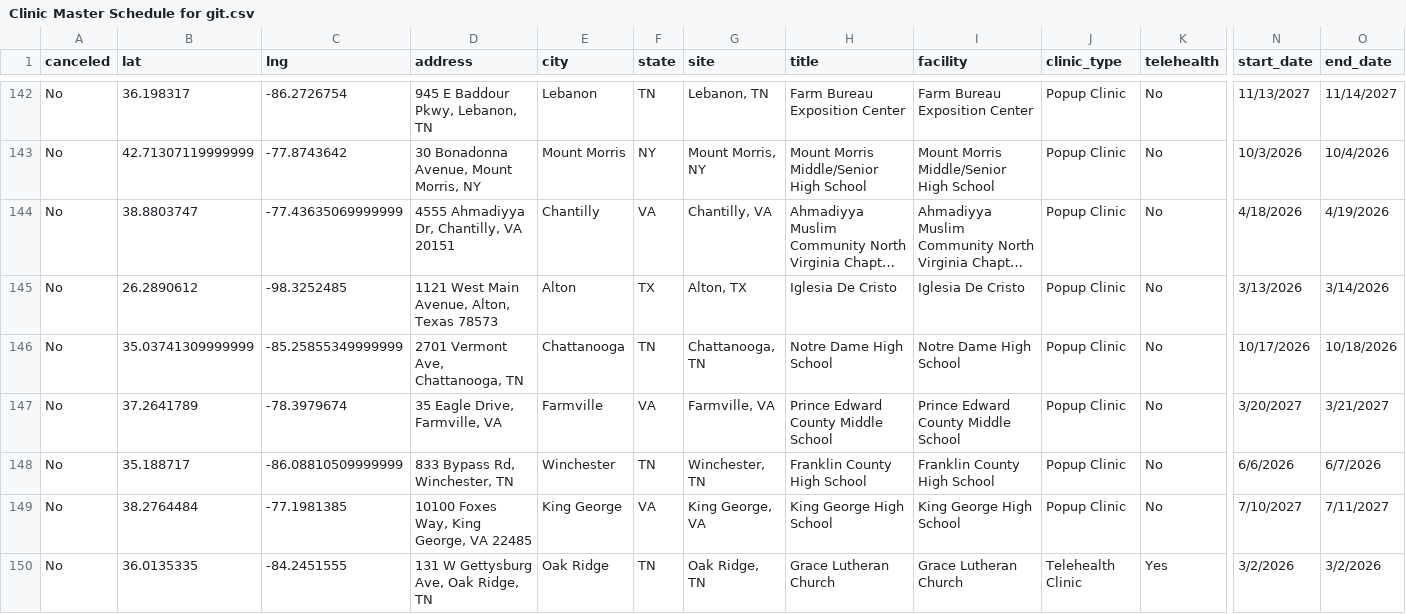
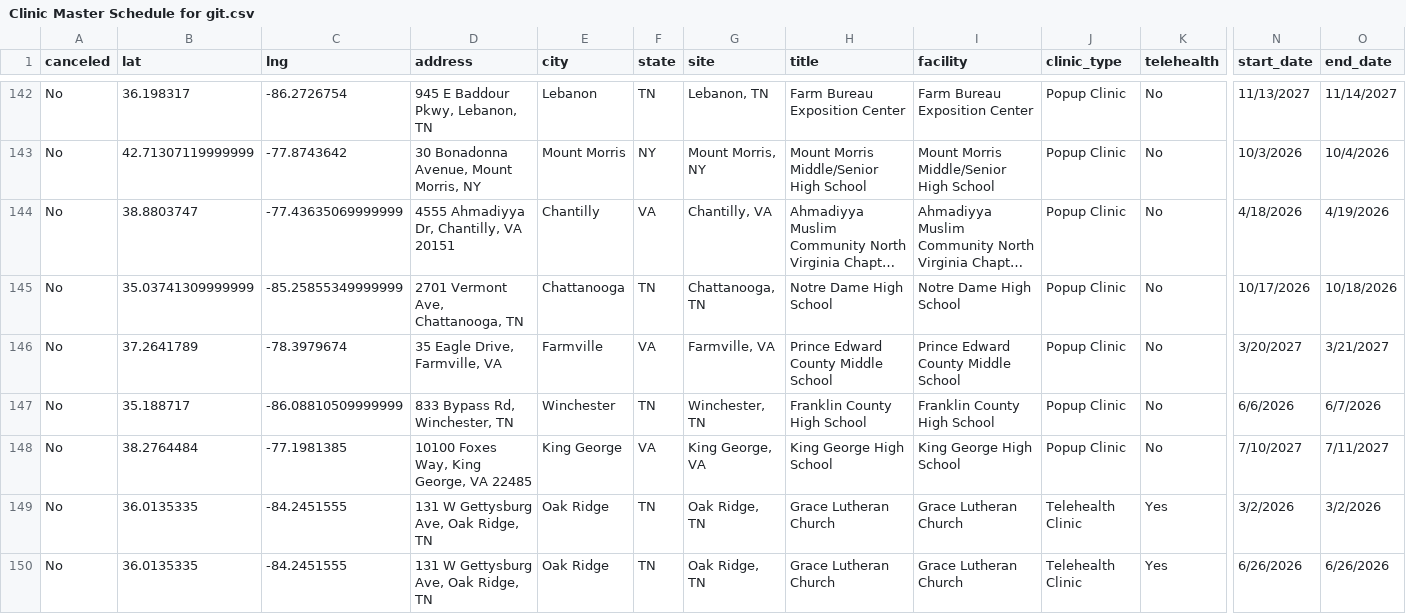
Before and after one commit to ITDeptAdmin/ScheduleMap, a CSV file: Clinic Master Schedule for git.csv, drawn as a sheet; only a part is shown, gaps mark what is left out; the shorter side is filled out with more unchanged rows; long unchanged cells end in …; rows hold the shown columns only; the diff names each change by its address in the sheet, - before the commit and + after, or states it on an @@ line.

Commit message:
removed alton texas

```diff
--- a/Clinic Master Schedule for git.csv
+++ b/Clinic Master Schedule for git.csv
-row 145: No | 26.2890612 | -98.3252485 | 1121 West Main Avenue, Alton, Texas 78573 | Alton | TX | Alton, TX | Iglesia De Cristo | Iglesia De Cristo | Popup Clinic | No | 3/13/2026 | 3/14/2026
```
